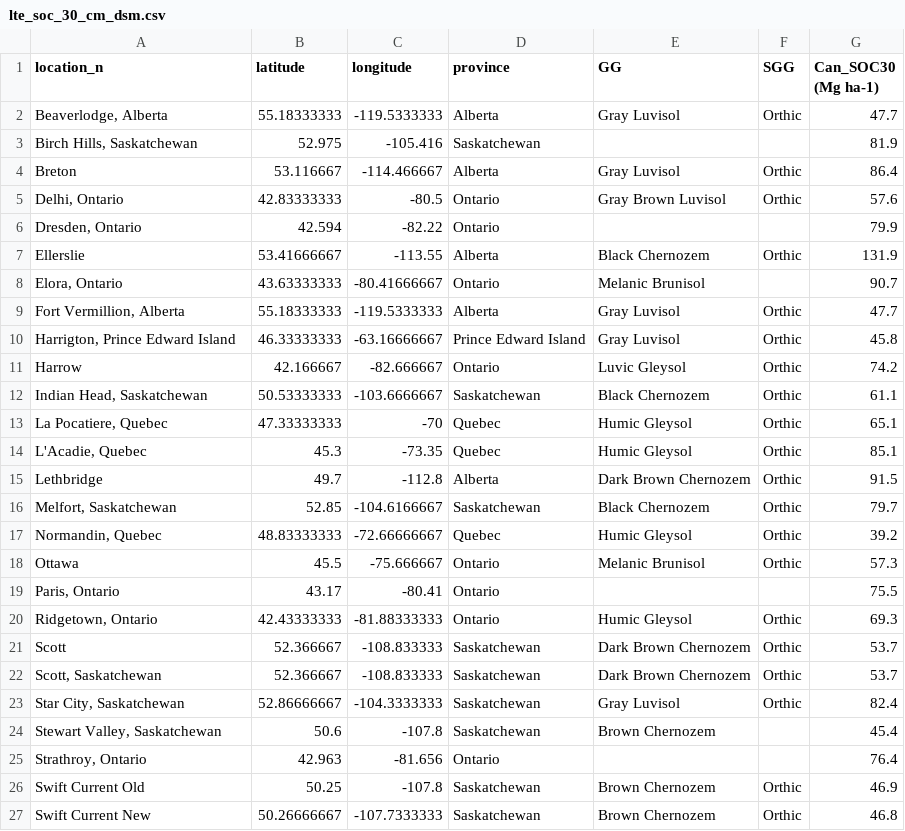
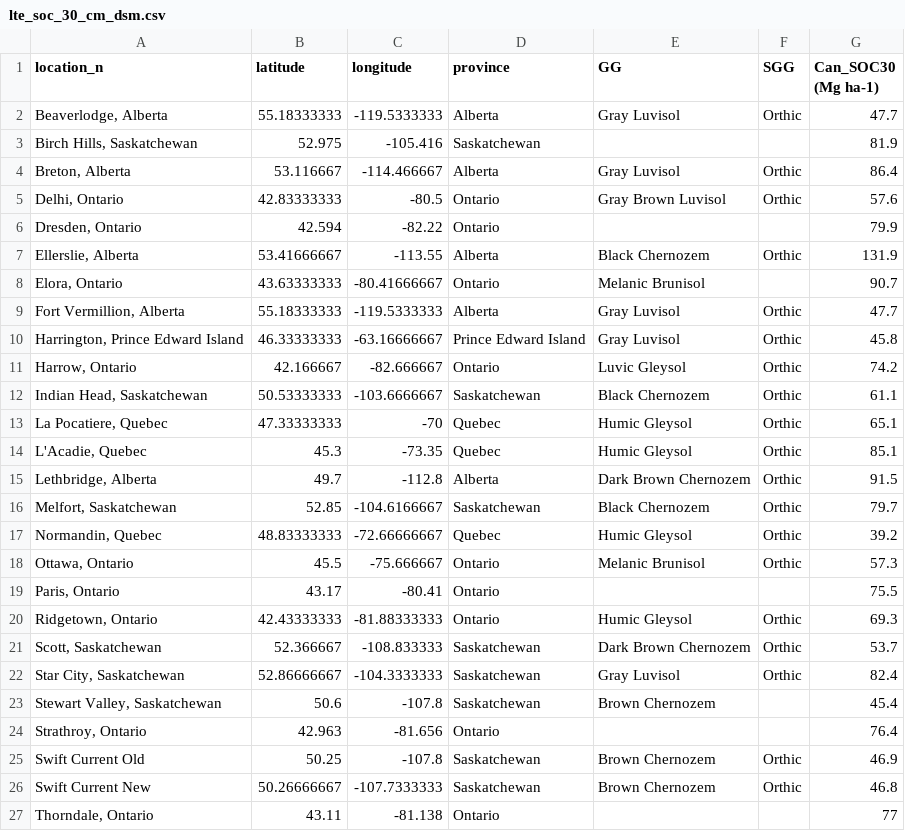
Before and after one commit to frandoodle/ICBM-re-calculator, a CSV file: data/lte_soc_30_cm_dsm.csv, drawn as a sheet; only a part is shown; the shorter side is filled out with more unchanged rows.

```diff
--- a/data/lte_soc_30_cm_dsm.csv
+++ b/data/lte_soc_30_cm_dsm.csv
@@ -3,10 +3,10 @@ location_n,latitude,longitude,province,GG,SGG,Can_SOC30 (Mg ha-1)
 "Birch Hills, Saskatchewan",52.975,-105.416,Saskatchewan, , ,81.9
-Breton,53.116667,-114.466667,Alberta,Gray Luvisol,Orthic,86.4
+"Breton, Alberta",53.116667,-114.466667,Alberta,Gray Luvisol,Orthic,86.4
 "Delhi, Ontario",42.83333333,-80.5,Ontario,Gray Brown Luvisol,Orthic,57.6
 "Dresden, Ontario",42.594,-82.22,Ontario, , ,79.9
-Ellerslie,53.41666667,-113.55,Alberta,Black Chernozem,Orthic,131.9
+"Ellerslie, Alberta",53.41666667,-113.55,Alberta,Black Chernozem,Orthic,131.9
 "Elora, Ontario",43.63333333,-80.41666667,Ontario,Melanic Brunisol, ,90.7
 "Fort Vermillion, Alberta",55.18333333,-119.5333333,Alberta,Gray Luvisol,Orthic,47.7
-"Harrigton, Prince Edward Island",46.33333333,-63.16666667,Prince Edward Island,Gray Luvisol,Orthic,45.8
-Harrow,42.166667,-82.666667,Ontario,Luvic Gleysol,Orthic,74.2
+"Harrington, Prince Edward Island",46.33333333,-63.16666667,Prince Edward Island,Gray Luvisol,Orthic,45.8
+"Harrow, Ontario",42.166667,-82.666667,Ontario,Luvic Gleysol,Orthic,74.2
 "Indian Head, Saskatchewan",50.53333333,-103.6666667,Saskatchewan,Black Chernozem,Orthic,61.1
@@ -14,9 +14,8 @@ Harrow,42.166667,-82.666667,Ontario,Luvic Gleysol,Orthic,74.2
 "L'Acadie, Quebec",45.3,-73.35,Quebec,Humic Gleysol,Orthic,85.1
-Lethbridge,49.7,-112.8,Alberta,Dark Brown Chernozem,Orthic,91.5
+"Lethbridge, Alberta",49.7,-112.8,Alberta,Dark Brown Chernozem,Orthic,91.5
 "Melfort, Saskatchewan",52.85,-104.6166667,Saskatchewan,Black Chernozem,Orthic,79.7
 "Normandin, Quebec",48.83333333,-72.66666667,Quebec,Humic Gleysol,Orthic,39.2
-Ottawa,45.5,-75.666667,Ontario,Melanic Brunisol,Orthic,57.3
+"Ottawa, Ontario",45.5,-75.666667,Ontario,Melanic Brunisol,Orthic,57.3
 "Paris, Ontario",43.17,-80.41,Ontario, , ,75.5
 "Ridgetown, Ontario",42.43333333,-81.88333333,Ontario,Humic Gleysol,Orthic,69.3
-Scott,52.366667,-108.833333,Saskatchewan,Dark Brown Chernozem,Orthic,53.7
 "Scott, Saskatchewan",52.366667,-108.833333,Saskatchewan,Dark Brown Chernozem,Orthic,53.7
```
Also changed, not shown: data/ExptSiteList.csv.
